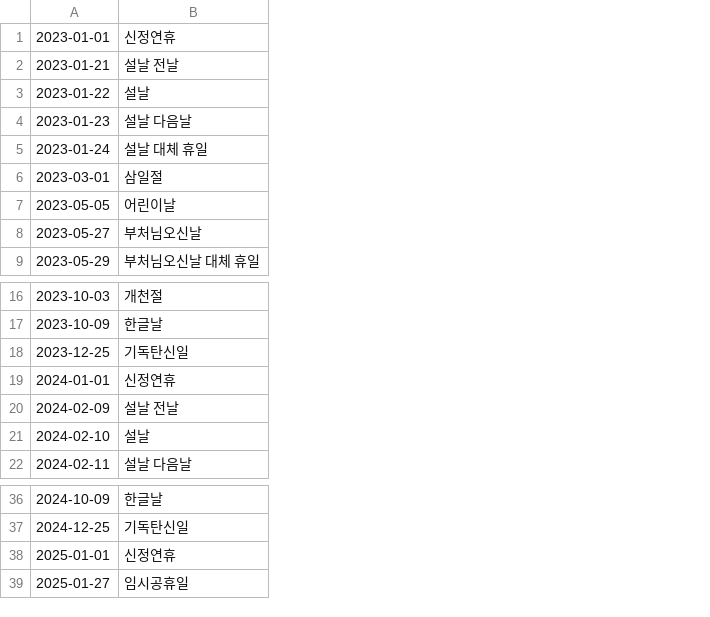
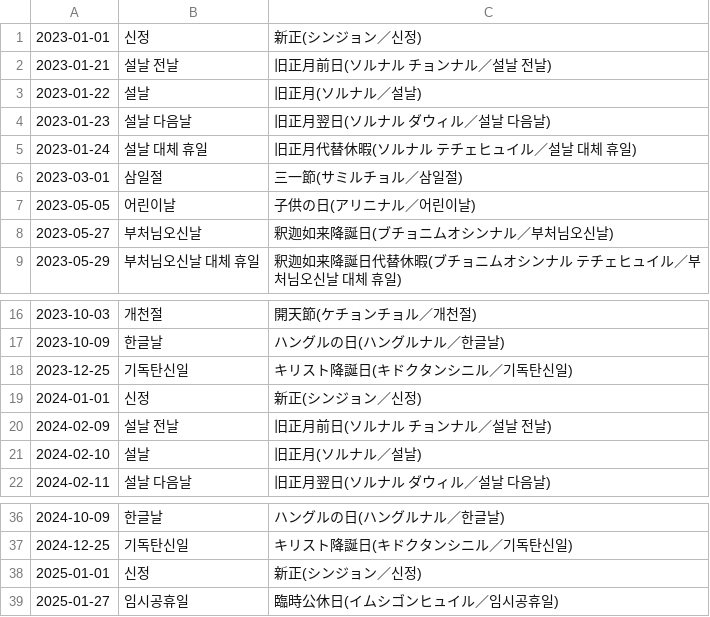
Before and after one commit to shunirr/holidays-kr, a CSV file: date.csv, drawn as a sheet; only a part is shown, gaps mark what is left out; the diff names each change by its address in the sheet, - before the commit and + after, or states it on an @@ line.

```diff
--- a/date.csv
+++ b/date.csv
+column C, rows 1-9: 新正(シンジョン／신정) | 旧正月前日(ソルナル チョンナル／설날 전날) | 旧正月(ソルナル／설날) | 旧正月翌日(ソルナル ダウィル／설날 다음날) | 旧正月代替休暇(ソルナル テチェヒュイル／설날 대체 휴일) | 三一節(サミルチョル／삼일절) | 子供の日(アリニナル／어린이날) | 釈迦如来降誕日(ブチョニムオシンナル／부처님오신날) | 釈迦如来降誕日代替休暇(ブチョニムオシンナル テチェヒュイル／부처님오신날 대체 휴일); rows 16-22: 開天節(ケチョンチョル／개천절) | ハングルの日(ハングルナル／한글날) | キリスト降誕日(キドクタンシニル／기독탄신일) | 新正(シンジョン／신정) | 旧正月前日(ソルナル チョンナル／설날 전날) | 旧正月(ソルナル／설날) | 旧正月翌日(ソルナル ダウィル／설날 다음날); rows 36-39: ハングルの日(ハングルナル／한글날) | キリスト降誕日(キドクタンシニル／기독탄신일) | 新正(シンジョン／신정) | 臨時公休日(イムシゴンヒュイル／임시공휴일)
-B1: 신정연휴
+B1: 신정
-B19: 신정연휴
+B19: 신정
-B38: 신정연휴
+B38: 신정
```
Also changed, not shown: datetime.csv, 7 other files.
